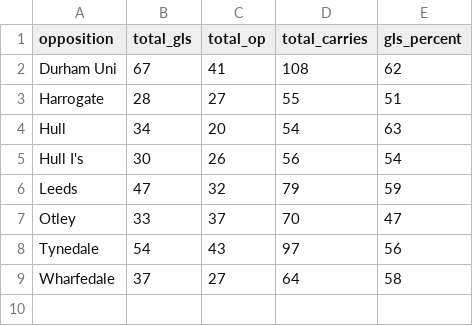
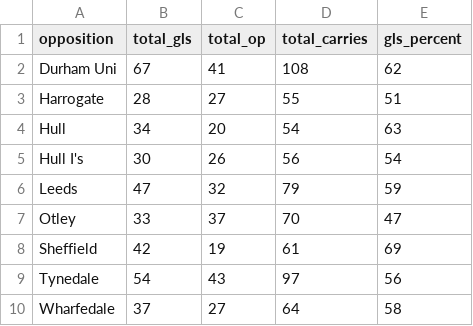
Before and after one commit to ConnorFewster/EI, a CSV file: carry_summary.csv, drawn as a sheet.

```diff
--- a/carry_summary.csv
+++ b/carry_summary.csv
@@ -7,2 +7,3 @@ Leeds,47,32,79,59
 Otley,33,37,70,47
+Sheffield,42,19,61,69
 Tynedale,54,43,97,56
```
Also changed, not shown: carry_table.csv, event_data.csv, 2 other files.
